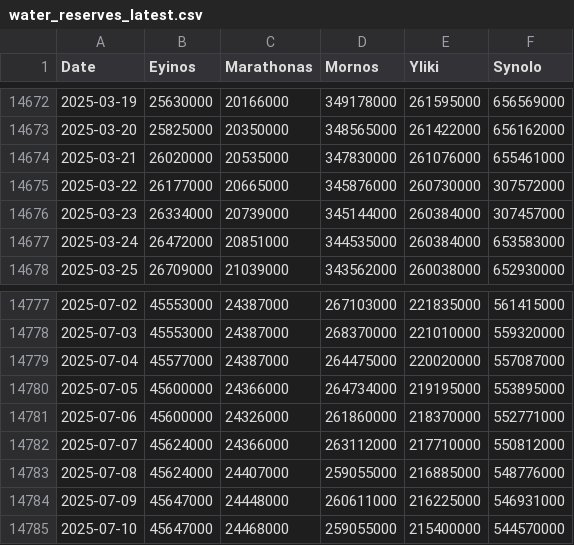
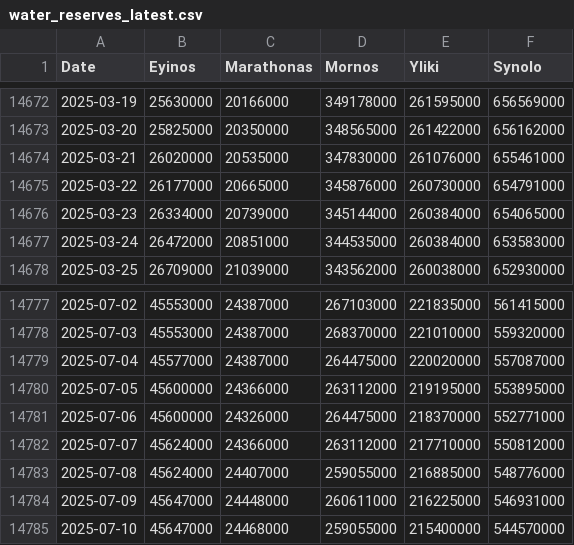
Before and after one commit to pmethodios/eydap_water_reserves, a CSV file: water_reserves_latest.csv, drawn as a sheet; only a part is shown, gaps mark what is left out.

```diff
--- a/water_reserves_latest.csv
+++ b/water_reserves_latest.csv
@@ -14674,4 +14674,4 @@ Date,Eyinos,Marathonas,Mornos,Yliki,Synolo
 2025-03-21,26020000,20535000,347830000,261076000,655461000
-2025-03-22,26177000,20665000,345876000,260730000,307572000
-2025-03-23,26334000,20739000,345144000,260384000,307457000
+2025-03-22,26177000,20665000,345876000,260730000,654791000
+2025-03-23,26334000,20739000,345144000,260384000,654065000
 2025-03-24,26472000,20851000,344535000,260384000,653583000
@@ -14779,4 +14779,4 @@ Date,Eyinos,Marathonas,Mornos,Yliki,Synolo
 2025-07-04,45577000,24387000,264475000,220020000,557087000
-2025-07-05,45600000,24366000,264734000,219195000,553895000
-2025-07-06,45600000,24326000,261860000,218370000,552771000
+2025-07-05,45600000,24366000,263112000,219195000,553895000
+2025-07-06,45600000,24326000,264475000,218370000,552771000
 2025-07-07,45624000,24366000,263112000,217710000,550812000
```
